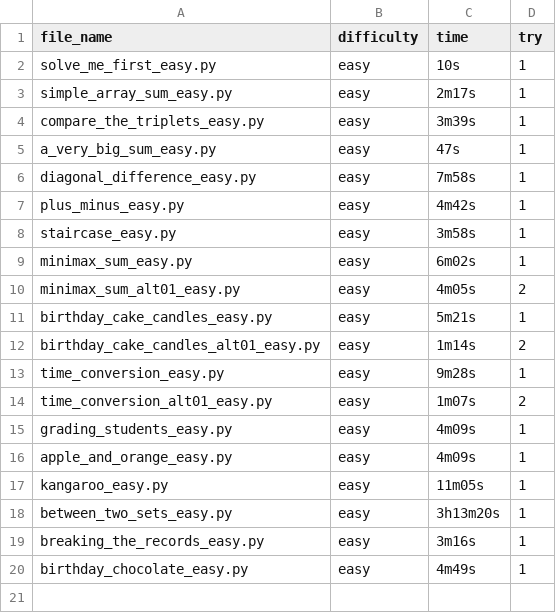
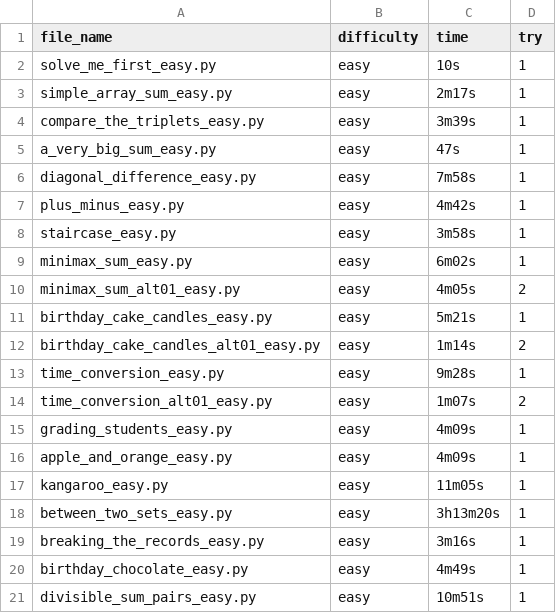
Before and after one commit to fyangss/questions, a CSV file: python/hr/times.csv, drawn as a sheet; the diff names each change by its address in the sheet, - before the commit and + after, or states it on an @@ line.

Commit message:
divisible sum pairs

```diff
--- a/python/hr/times.csv
+++ b/python/hr/times.csv
+row 21: divisible_sum_pairs_easy.py | easy | 10m51s | 1
```
Also changed, not shown: 1 other file.
